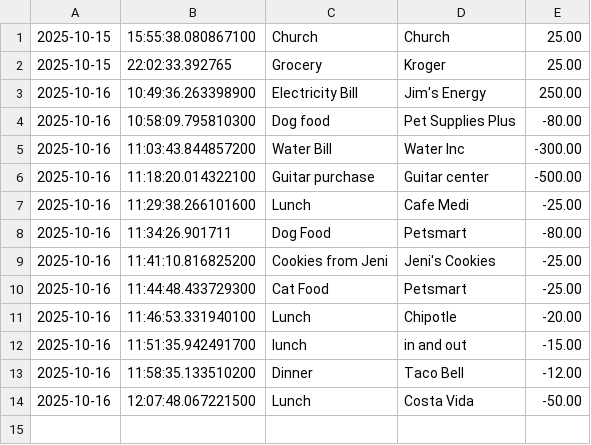
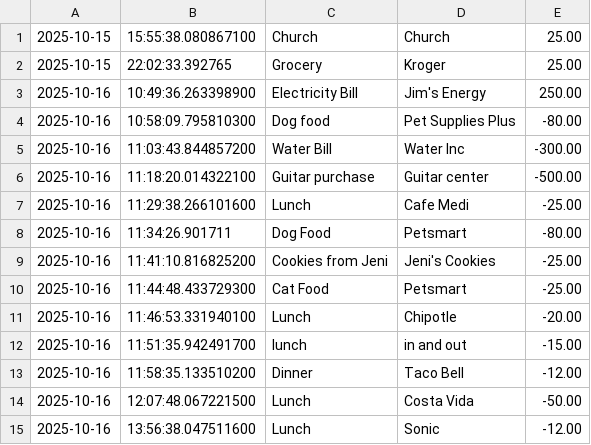
Before and after one commit to humzaqasim1/capstone-1, a CSV file: src/main/resources/transactions.csv, drawn as a sheet.

```diff
--- a/src/main/resources/transactions.csv
+++ b/src/main/resources/transactions.csv
@@ -14 +14,2 @@
 2025-10-16|12:07:48.067221500|Lunch|Costa Vida|-50.00
+2025-10-16|13:56:38.047511600|Lunch|Sonic|-12.00
```
Also changed, not shown: 4 other files.
